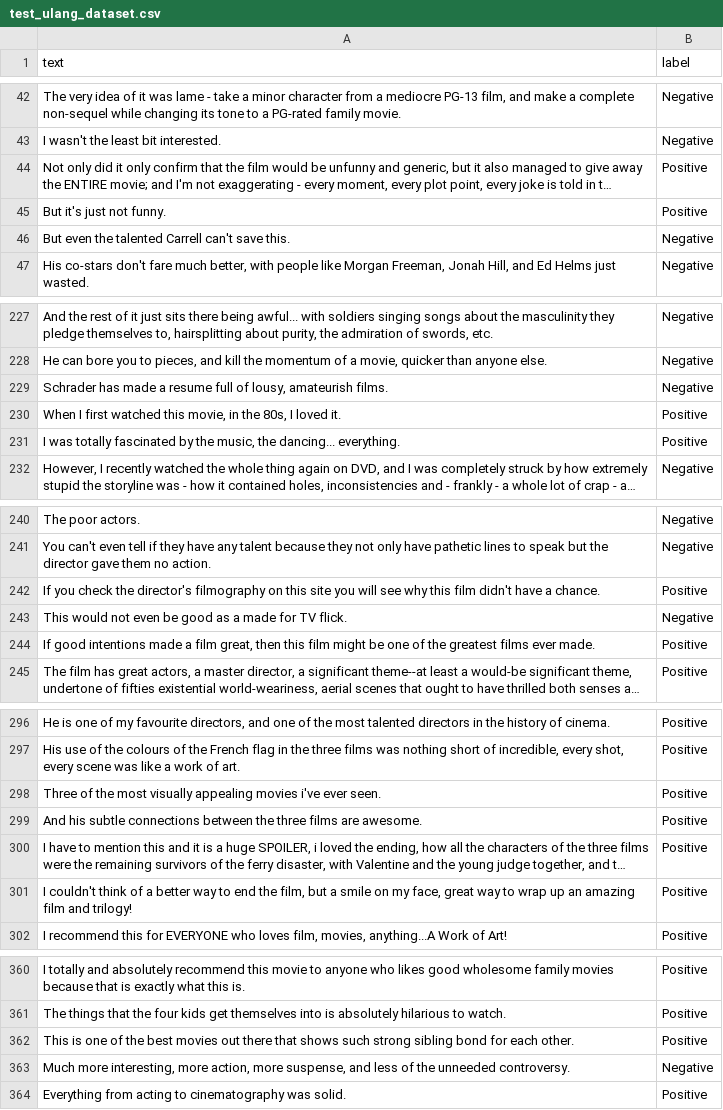
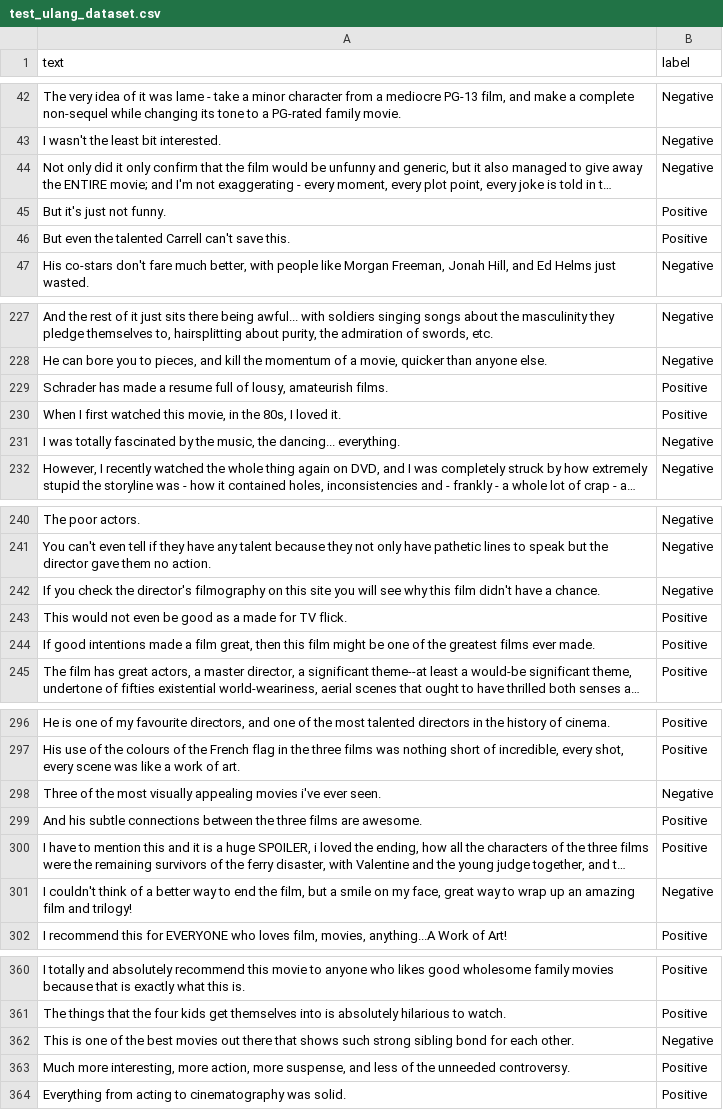
Before and after one commit to ydhnwb/sentiment_analysis_movie, a CSV file: test_ulang_dataset.csv, drawn as a sheet; only a part is shown, gaps mark what is left out; long unchanged cells end in …; the diff covers the shown part only; the diff names each change by its address in the sheet, - before the commit and + after, or states it on an @@ line.

Commit message:
using labelled dataset instead of hasil crawling for test

```diff
--- a/test_ulang_dataset.csv
+++ b/test_ulang_dataset.csv
-B44 (label): Positive
+B44 (label): Negative
-B46 (label): Negative
+B46 (label): Positive
-B229 (label): Negative
+B229 (label): Positive
-B231 (label): Positive
+B231 (label): Negative
-B242 (label): Positive
+B242 (label): Negative
-B243 (label): Negative
+B243 (label): Positive
-B298 (label): Positive
+B298 (label): Negative
-B301 (label): Positive
+B301 (label): Negative
-B362 (label): Positive
+B362 (label): Negative
-B363 (label): Negative
+B363 (label): Positive
```
Also changed, not shown: 67 edited cells elsewhere in this file, 3 other files.
